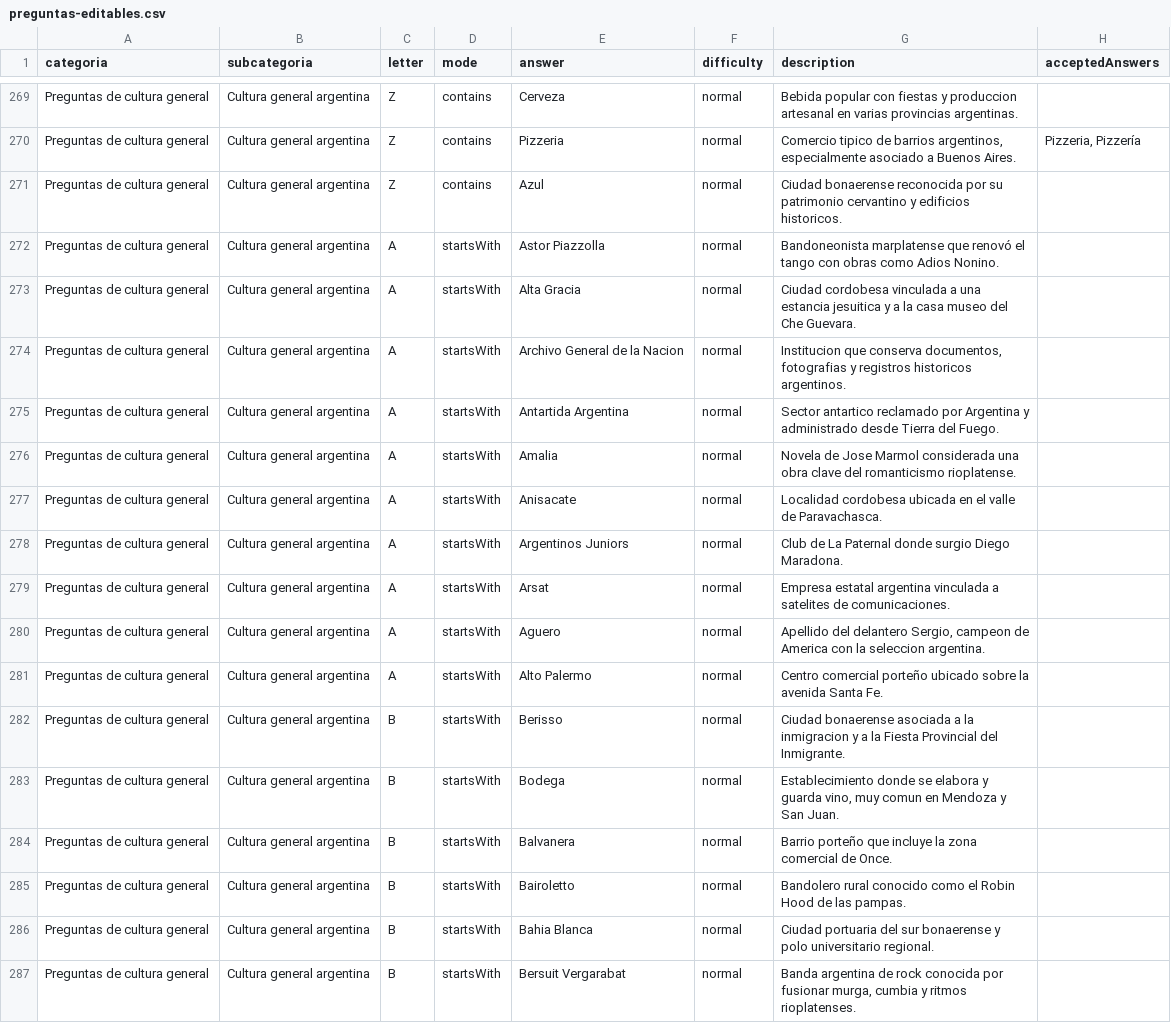
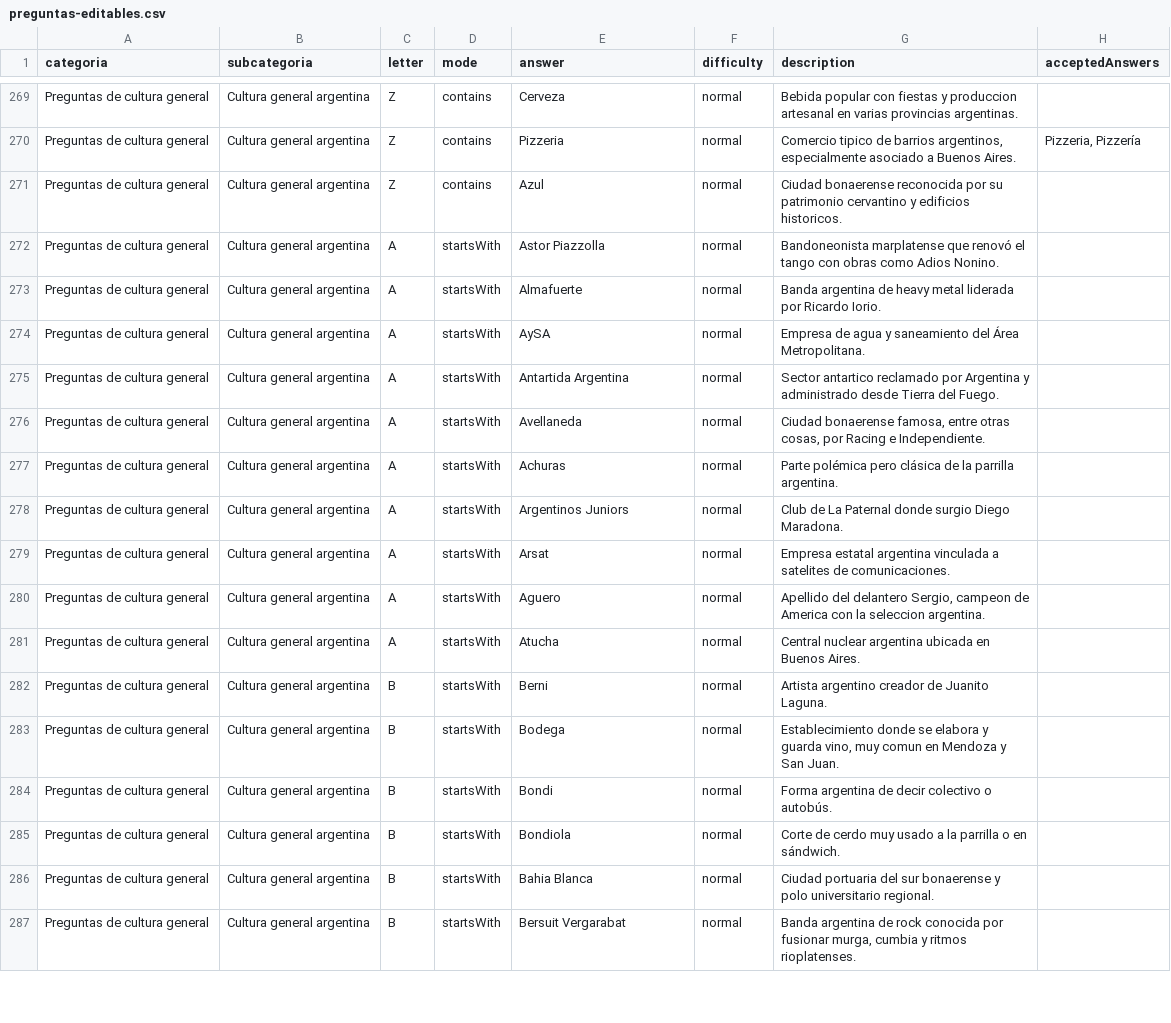
Before and after one commit to GB-Films/La-Rosca, a CSV file: docs/preguntas-editables.csv, drawn as a sheet; only a part is shown, gaps mark what is left out; the diff covers the shown part only.

Commit message:
Update Argentina general questions

```diff
--- a/docs/preguntas-editables.csv
+++ b/docs/preguntas-editables.csv
@@ -272,7 +272,7 @@ Preguntas de cultura general;Cultura general argentina;Z;contains;Azul;normal;Ci
 Preguntas de cultura general;Cultura general argentina;A;startsWith;Astor Piazzolla;normal;Bandoneonista marplatense que renovó el tango con obras como Adios Nonino.;
-Preguntas de cultura general;Cultura general argentina;A;startsWith;Alta Gracia;normal;Ciudad cordobesa vinculada a una estancia jesuitica y a la casa museo del Che Guevara.;
-Preguntas de cultura general;Cultura general argentina;A;startsWith;Archivo General de la Nacion;normal;Institucion que conserva documentos, fotografias y registros historicos argentinos.;
+Preguntas de cultura general;Cultura general argentina;A;startsWith;Almafuerte;normal;Banda argentina de heavy metal liderada por Ricardo Iorio.;
+Preguntas de cultura general;Cultura general argentina;A;startsWith;AySA;normal;Empresa de agua y saneamiento del Área Metropolitana.;
 Preguntas de cultura general;Cultura general argentina;A;startsWith;Antartida Argentina;normal;Sector antartico reclamado por Argentina y administrado desde Tierra del Fuego.;
-Preguntas de cultura general;Cultura general argentina;A;startsWith;Amalia;normal;Novela de Jose Marmol considerada una obra clave del romanticismo rioplatense.;
-Preguntas de cultura general;Cultura general argentina;A;startsWith;Anisacate;normal;Localidad cordobesa ubicada en el valle de Paravachasca.;
+Preguntas de cultura general;Cultura general argentina;A;startsWith;Avellaneda;normal;Ciudad bonaerense famosa, entre otras cosas, por Racing e Independiente.;
+Preguntas de cultura general;Cultura general argentina;A;startsWith;Achuras;normal;Parte polémica pero clásica de la parrilla argentina.;
 Preguntas de cultura general;Cultura general argentina;A;startsWith;Argentinos Juniors;normal;Club de La Paternal donde surgio Diego Maradona.;
@@ -280,7 +280,7 @@ Preguntas de cultura general;Cultura general argentina;A;startsWith;Arsat;normal
 Preguntas de cultura general;Cultura general argentina;A;startsWith;Aguero;normal;Apellido del delantero Sergio, campeon de America con la seleccion argentina.;
-Preguntas de cultura general;Cultura general argentina;A;startsWith;Alto Palermo;normal;Centro comercial porteño ubicado sobre la avenida Santa Fe.;
-Preguntas de cultura general;Cultura general argentina;B;startsWith;Berisso;normal;Ciudad bonaerense asociada a la inmigracion y a la Fiesta Provincial del Inmigrante.;
+Preguntas de cultura general;Cultura general argentina;A;startsWith;Atucha;normal;Central nuclear argentina ubicada en Buenos Aires.;
+Preguntas de cultura general;Cultura general argentina;B;startsWith;Berni;normal;Artista argentino creador de Juanito Laguna.;
 Preguntas de cultura general;Cultura general argentina;B;startsWith;Bodega;normal;Establecimiento donde se elabora y guarda vino, muy comun en Mendoza y San Juan.;
-Preguntas de cultura general;Cultura general argentina;B;startsWith;Balvanera;normal;Barrio porteño que incluye la zona comercial de Once.;
-Preguntas de cultura general;Cultura general argentina;B;startsWith;Bairoletto;normal;Bandolero rural conocido como el Robin Hood de las pampas.;
+Preguntas de cultura general;Cultura general argentina;B;startsWith;Bondi;normal;Forma argentina de decir colectivo o autobús.;
+Preguntas de cultura general;Cultura general argentina;B;startsWith;Bondiola;normal;Corte de cerdo muy usado a la parrilla o en sándwich.;
 Preguntas de cultura general;Cultura general argentina;B;startsWith;Bahia Blanca;normal;Ciudad portuaria del sur bonaerense y polo universitario regional.;
```
Also changed, not shown: 121 edited cells elsewhere in this file, docs/preguntas-editables.tsv, 2 other files.
